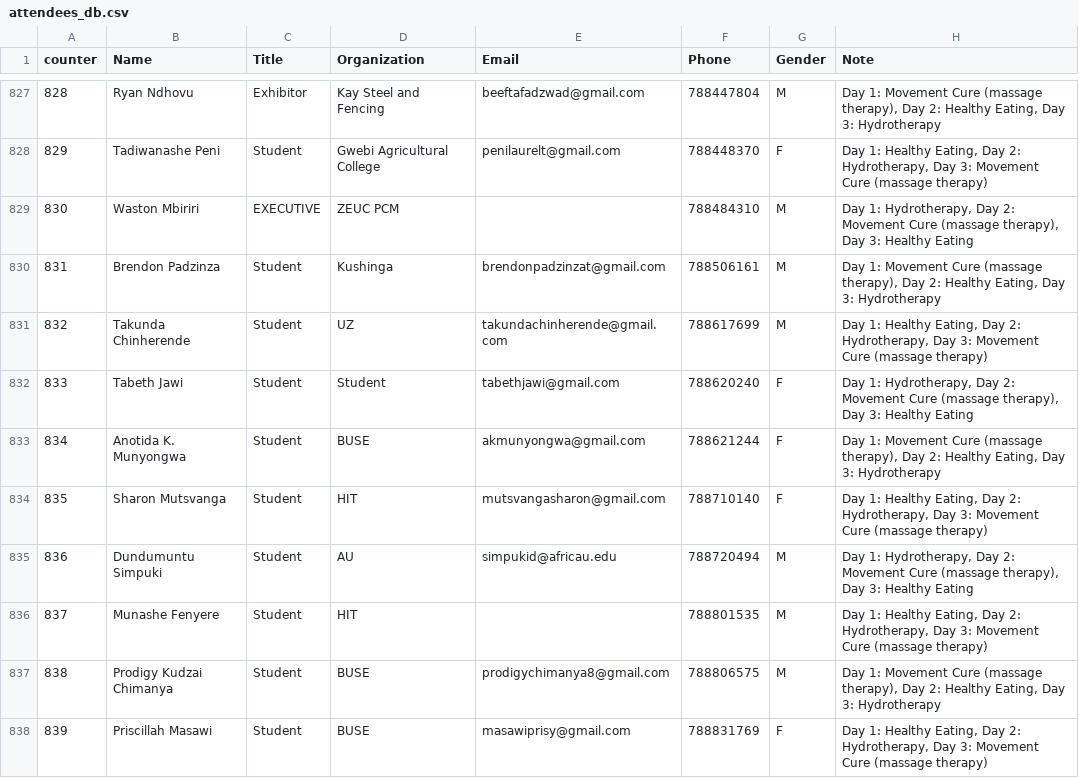
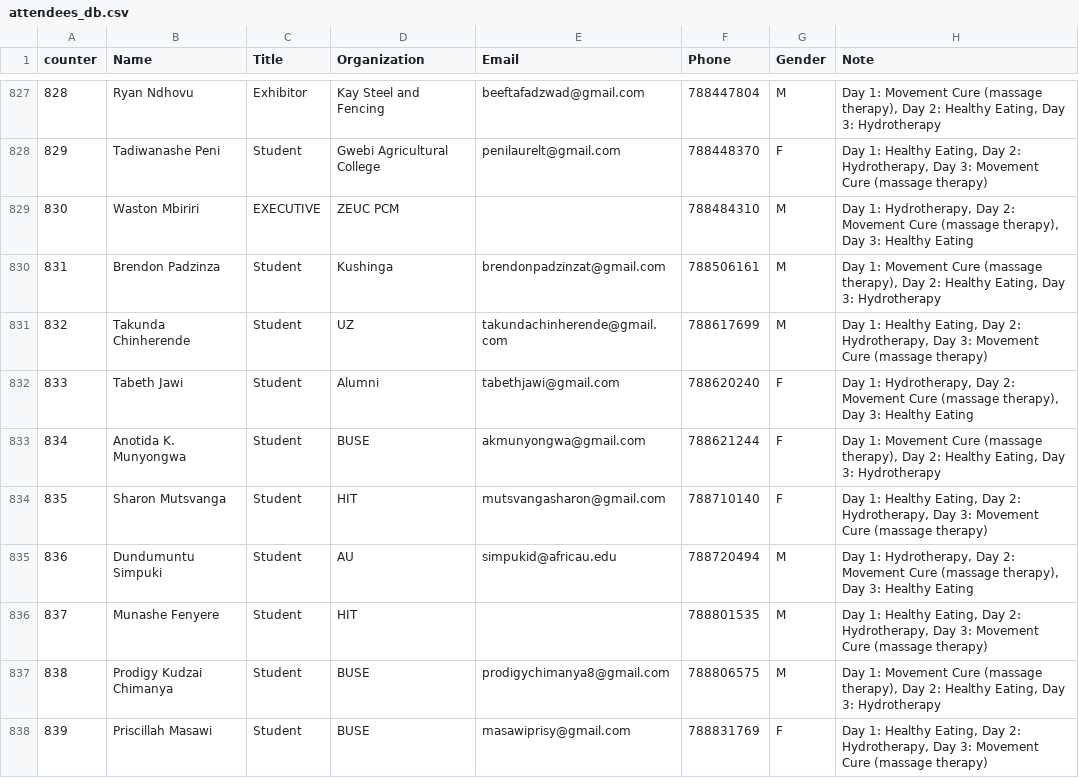
Before and after one commit to keptac/pcm-be, a CSV file: app-middlewares/attendees_db.csv, drawn as a sheet; only a part is shown, gaps mark what is left out.

Commit message:
attendees

```diff
--- a/app-middlewares/attendees_db.csv
+++ b/app-middlewares/attendees_db.csv
@@ -831,3 +831,3 @@
 832,Takunda Chinherende,Student,UZ,takundachinherende@gmail.com,788617699,M,"Day 1: Healthy Eating, Day 2: Hydrotherapy, Day 3: Movement Cure (massage therapy)"
-833,Tabeth  Jawi,Student,Student,tabethjawi@gmail.com,788620240,F,"Day 1: Hydrotherapy, Day 2: Movement Cure (massage therapy), Day 3: Healthy Eating"
+833,Tabeth  Jawi,Student,Alumni,tabethjawi@gmail.com,788620240,F,"Day 1: Hydrotherapy, Day 2: Movement Cure (massage therapy), Day 3: Healthy Eating"
 834,Anotida K.  Munyongwa,Student,BUSE,akmunyongwa@gmail.com,788621244,F,"Day 1: Movement Cure (massage therapy), Day 2: Healthy Eating, Day 3: Hydrotherapy"
```
